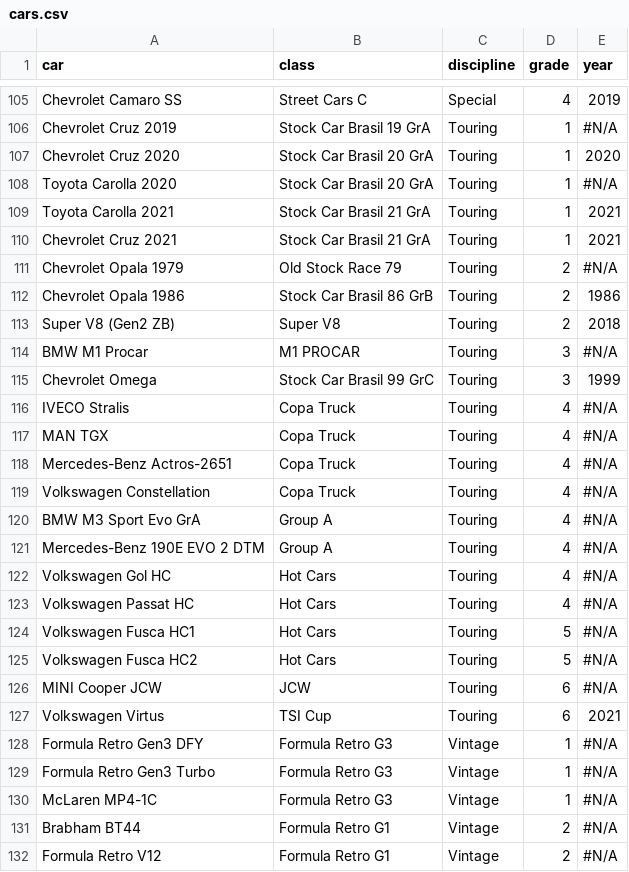
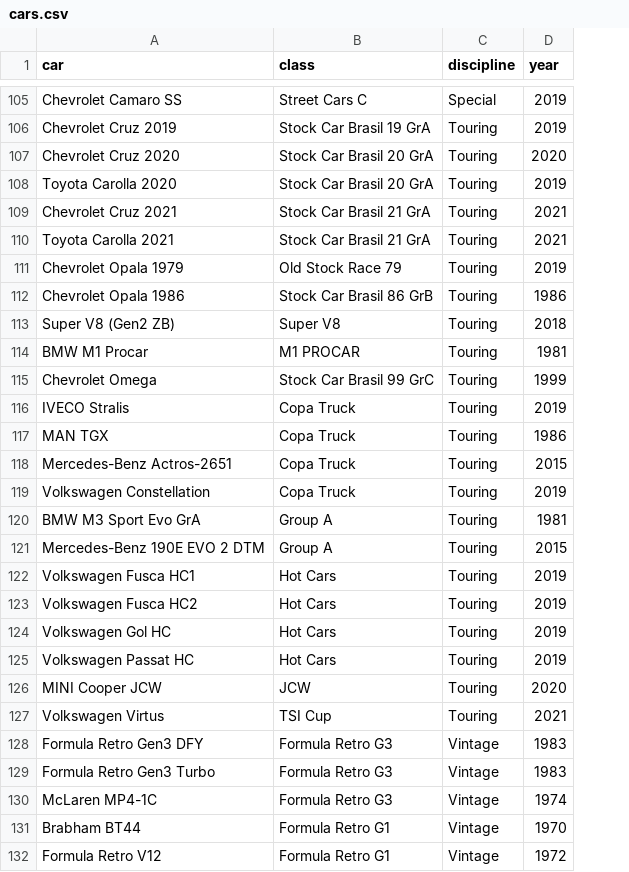
Before and after one commit to abesto/ams2-career, a CSV file: src/app/data/cars.csv, drawn as a sheet; only a part is shown, gaps mark what is left out; removed rows and columns are numbered as before the commit, all else as after; the diff covers the shown part only; the diff names each change by its address in the sheet, - before the commit and + after, or states it on an @@ line.

```diff
--- a/src/app/data/cars.csv
+++ b/src/app/data/cars.csv
-column D (grade), rows 105-109: 4 | 1 | 1 | 1 | 1; rows 111-121: 2 | 2 | 2 | 3 | 3 | 4 | 4 | 4 | 4 | 4 | 4; rows 124-132: 5 | 5 | 6 | 6 | 1 | 1 | 1 | 2 | 2
-D106 (year): #N/A
+D106 (year): 2019
-D108 (year): #N/A
+D108 (year): 2019
@@ row 110 moved to row 109: Chevrolet Cruz 2021 @@
-D111 (year): #N/A
+D111 (year): 2019
-D114 (year): #N/A
+D114 (year): 1981
-D116 (year): #N/A
+D116 (year): 2019
-D117 (year): #N/A
+D117 (year): 1986
-D118 (year): #N/A
+D118 (year): 2015
-D119 (year): #N/A
+D119 (year): 2019
-D120 (year): #N/A
+D120 (year): 1981
-D121 (year): #N/A
+D121 (year): 2015
-row 122: Volkswagen Gol HC | Hot Cars | Touring | 4 | #N/A
-row 123: Volkswagen Passat HC | Hot Cars | Touring | 4 | #N/A
-D122:D123 (year): #N/A
+D122:D123 (year): 2019
+row 124: Volkswagen Gol HC | Hot Cars | Touring | 2019
+row 125: Volkswagen Passat HC | Hot Cars | Touring | 2019
-D126 (year): #N/A
+D126 (year): 2020
-D128:D129 (year): #N/A
+D128:D129 (year): 1983
-D130 (year): #N/A
+D130 (year): 1974
-D131 (year): #N/A
+D131 (year): 1970
-D132 (year): #N/A
+D132 (year): 1972
```
Also changed, not shown: 91 edited cells elsewhere in this file, src/app/data/car_classes.csv, src/app/data/tracks.csv, 10 other files.
